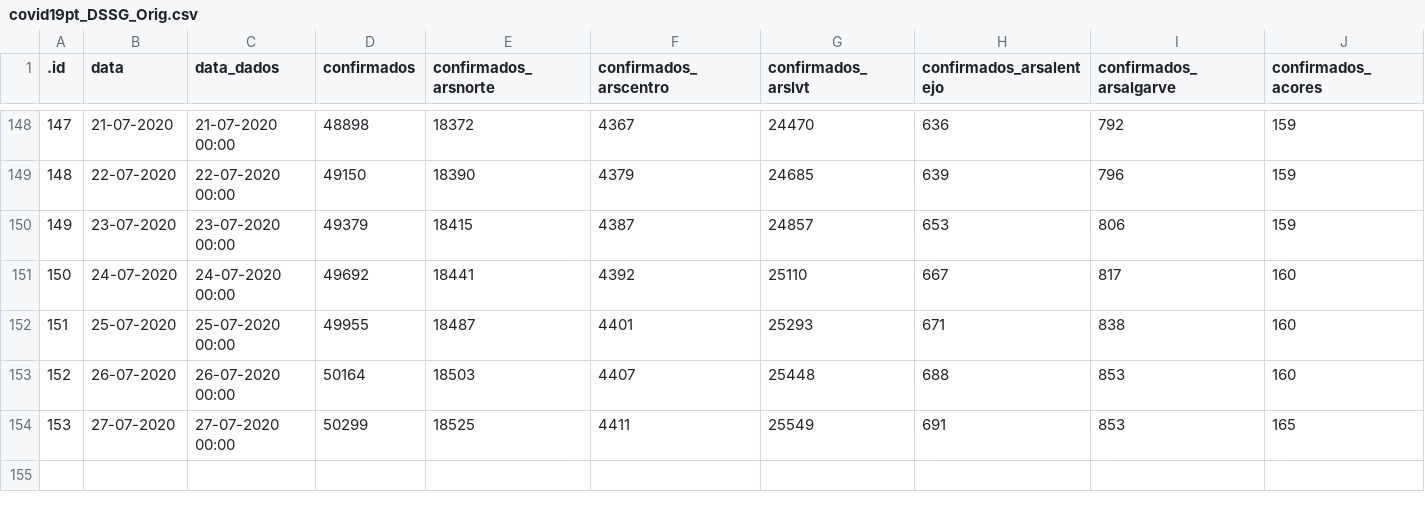
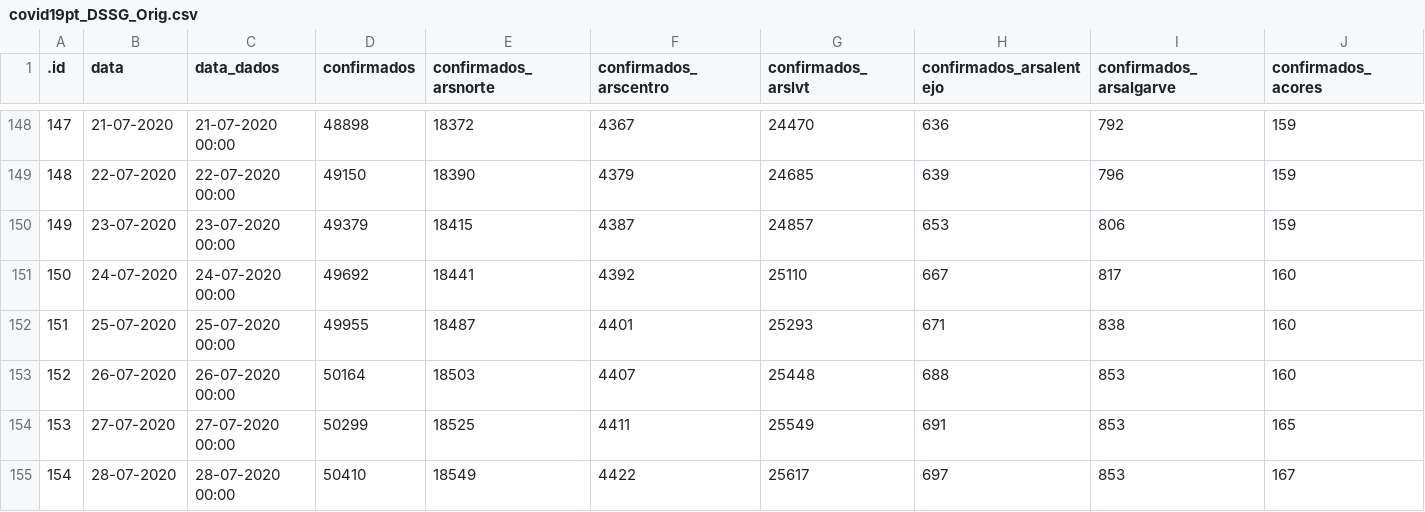
Before and after one commit to CEAUL/Dados_COVID-19_PT, a CSV file: data/covid19pt_DSSG_Orig.csv, drawn as a sheet; only a part is shown, gaps mark what is left out; rows hold the shown columns only; the diff names each change by its address in the sheet, - before the commit and + after, or states it on an @@ line.

```diff
--- a/data/covid19pt_DSSG_Orig.csv
+++ b/data/covid19pt_DSSG_Orig.csv
+row 155: 154 | 28-07-2020 | 28-07-2020 00:00 | 50410 | 18549 | 4422 | 25617 | 697 | 853 | 167
```
Also changed, not shown: 8 other files.
